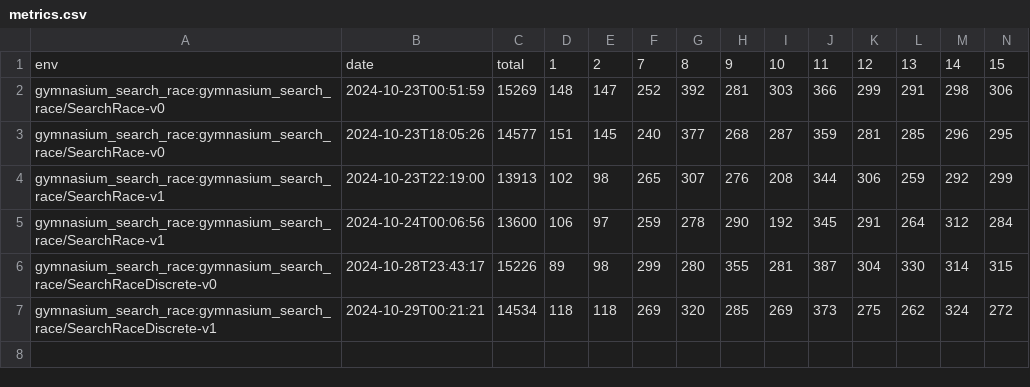
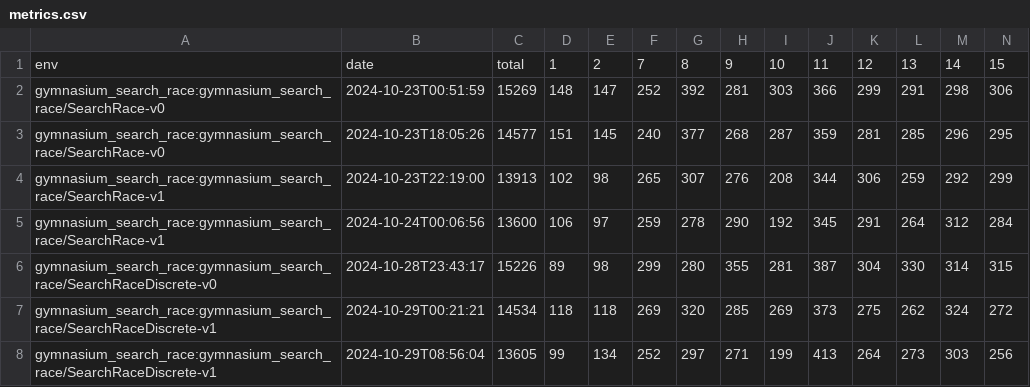
Before and after one commit to yangli2/gymnasium-search-race, a CSV file: metrics/metrics.csv, drawn as a sheet; only a part is shown; rows hold the shown columns only; the diff names each change by its address in the sheet, - before the commit and + after, or states it on an @@ line.

Commit message:
chore: update best model and metrics for discrete env

```diff
--- a/metrics/metrics.csv
+++ b/metrics/metrics.csv
+row 8: gymnasium_search_race:gymnasium_search_race/SearchRaceDiscrete-v1 | 2024-10-29T08:56:04 | 13605 | 99 | 134 | 252 | 297 | 271 | 199 | 413 | 264 | 273 | 303 | 256
```
Also changed, not shown: 1 other file.
